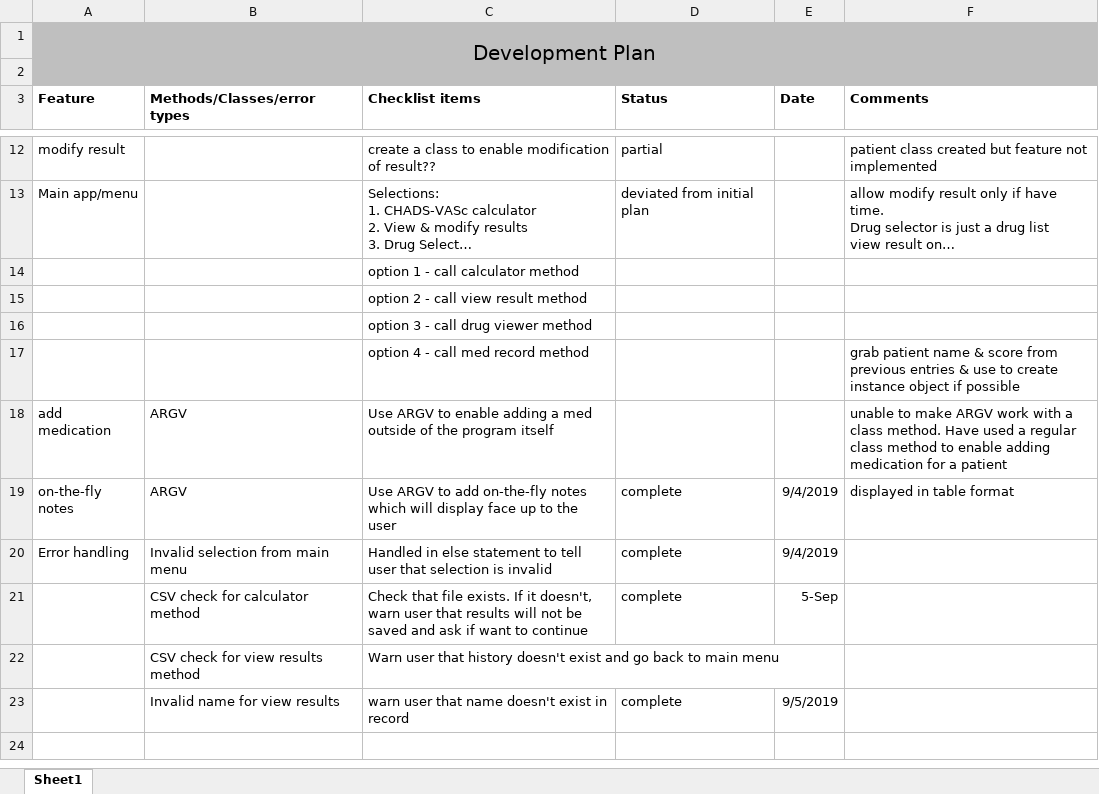
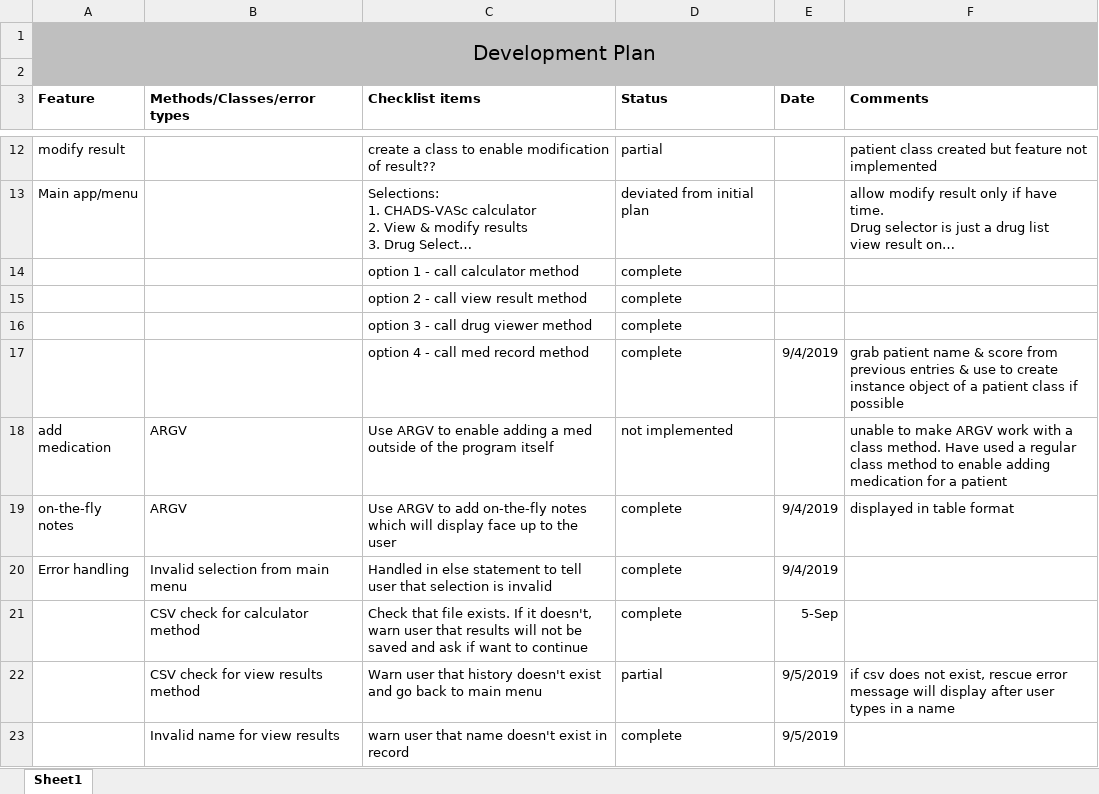
Before and after one commit to indianbread/af-helper-terminal-app, an Excel workbook: documentation/Implementation plan.xlsx, sheet Sheet1, drawn as a sheet; only a part is shown, gaps mark what is left out; long unchanged cells end in …; values as stored, in another font and other column widths than the file's, no borders; the diff names each change by its address in the sheet, - before the commit and + after, or states it on an @@ line.

```diff
--- a/documentation/Implementation plan.xlsx (sheet Sheet1)
+++ b/documentation/Implementation plan.xlsx (sheet Sheet1)
-D14:D17 (Status): (empty)
+D14:D17 (Status): complete
-E17 (Date): (empty)
+E17 (Date): 9/4/2019
-F17 (Comments): …instance object if possible
+F17 (Comments): …instance object of a patient class if possible
-D18 (Status): (empty)
+D18 (Status): not implemented
-D22 (Status): (empty)
+D22 (Status): partial
-E22 (Date): (empty)
+E22 (Date): 9/5/2019
-F22 (Comments): (empty)
+F22 (Comments): if csv does not exist, rescue error message will display after user types in a name
```
Also changed, not shown: documentation/Manual_Testing.xlsx, 4 other files.
